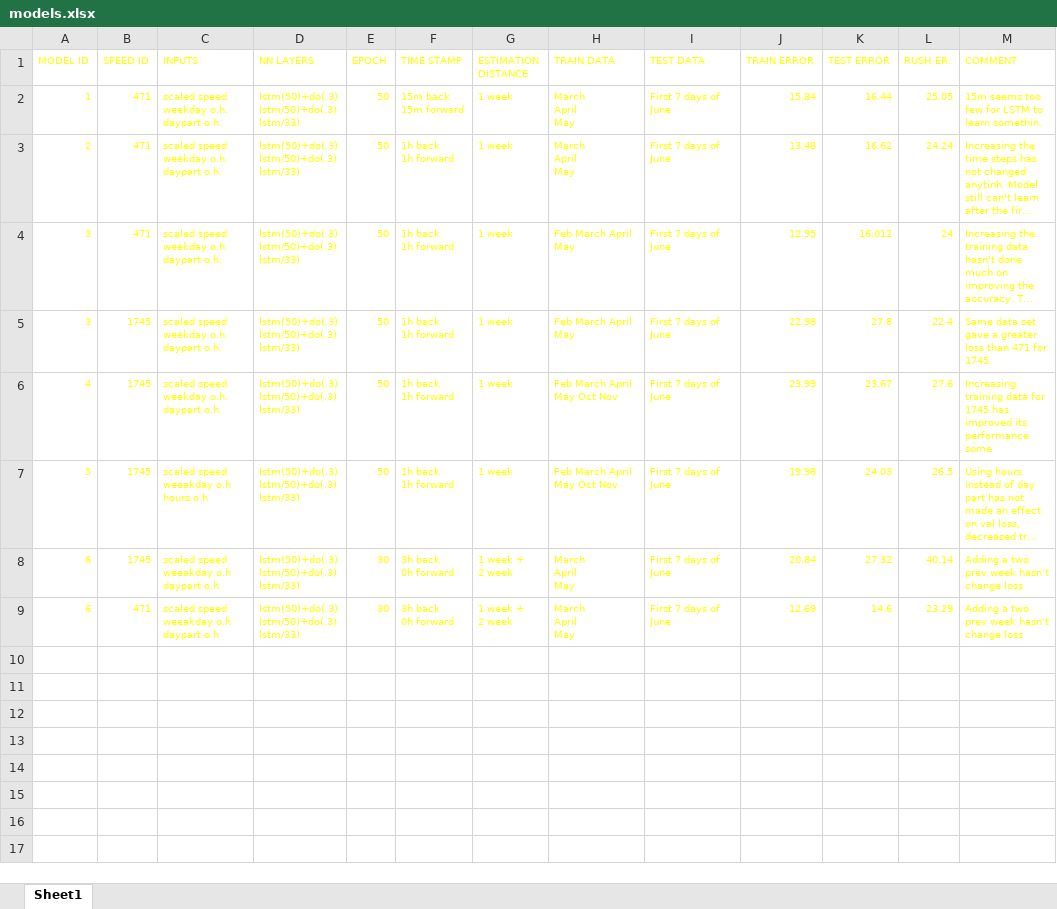
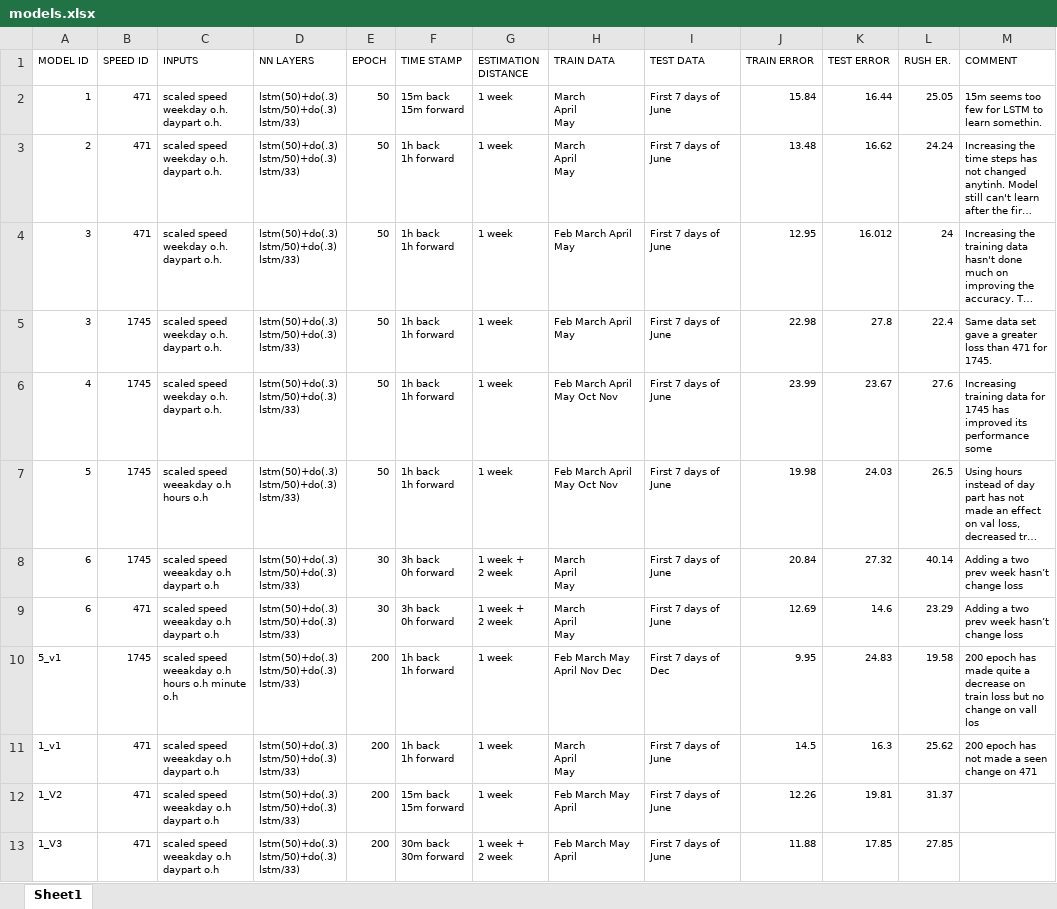
Before and after one commit to byq-luo/Traffic-Flow-Estimation, an Excel workbook: Models/models.xlsx, sheet Sheet1, drawn as a sheet; long unchanged cells end in …; values as stored, in another font and other column widths than the file's, no borders; ↵ is a line break in a cell; the diff names each change by its address in the sheet, - before the commit and + after, or states it on an @@ line.

Commit message:
Add versions of Model 1 and 5

```diff
--- a/Models/models.xlsx (sheet Sheet1)
+++ b/Models/models.xlsx (sheet Sheet1)
-A1:M9 text colour: #FFFF00
+A1:M9 text colour: black
+row 10: 5_v1 | 1745 | scaled speed weeakday o.h hours o.h minute o.h | lstm(50)+do(.3) ↵ lstm/50)+do(.3) ↵ lstm/33) | 200 | 1h back ↵ 1h forward | 1 week | Feb March May April Nov Dec | First 7 days of Dec | 9.95 | 24.83 | 19.58 | 200 epoch has made quite a decrease on train loss but no change on vall los
+row 11: 1_v1 | 471 | scaled speed weeakday o.h daypart o.h | lstm(50)+do(.3) ↵ lstm/50)+do(.3) ↵ lstm/33) | 200 | 1h back ↵ 1h forward | 1 week | March ↵ April ↵ May | First 7 days of June | 14.5 | 16.3 | 25.62 | 200 epoch has not made a seen change on 471
+row 12: 1_V2 | 471 | scaled speed weeakday o.h daypart o.h | lstm(50)+do(.3) ↵ lstm/50)+do(.3) ↵ lstm/33) | 200 | 15m back ↵ 15m forward | 1 week | Feb March May April | First 7 days of June | 12.26 | 19.81 | 31.37
+row 13: 1_V3 | 471 | scaled speed weeakday o.h daypart o.h | lstm(50)+do(.3) ↵ lstm/50)+do(.3) ↵ lstm/33) | 200 | 30m back ↵ 30m forward | 1 week + ↵ 2 week | Feb March May April | First 7 days of June | 11.88 | 17.85 | 27.85
```
Also changed, not shown: 21 other files.
